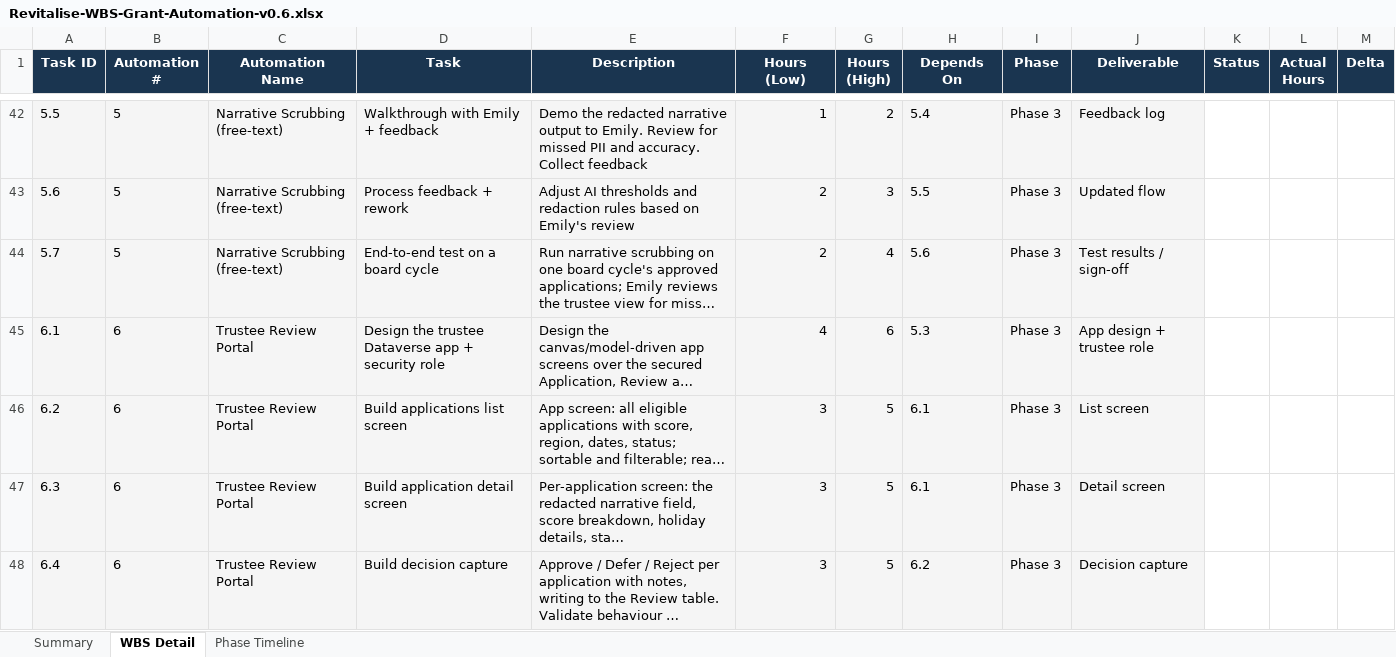
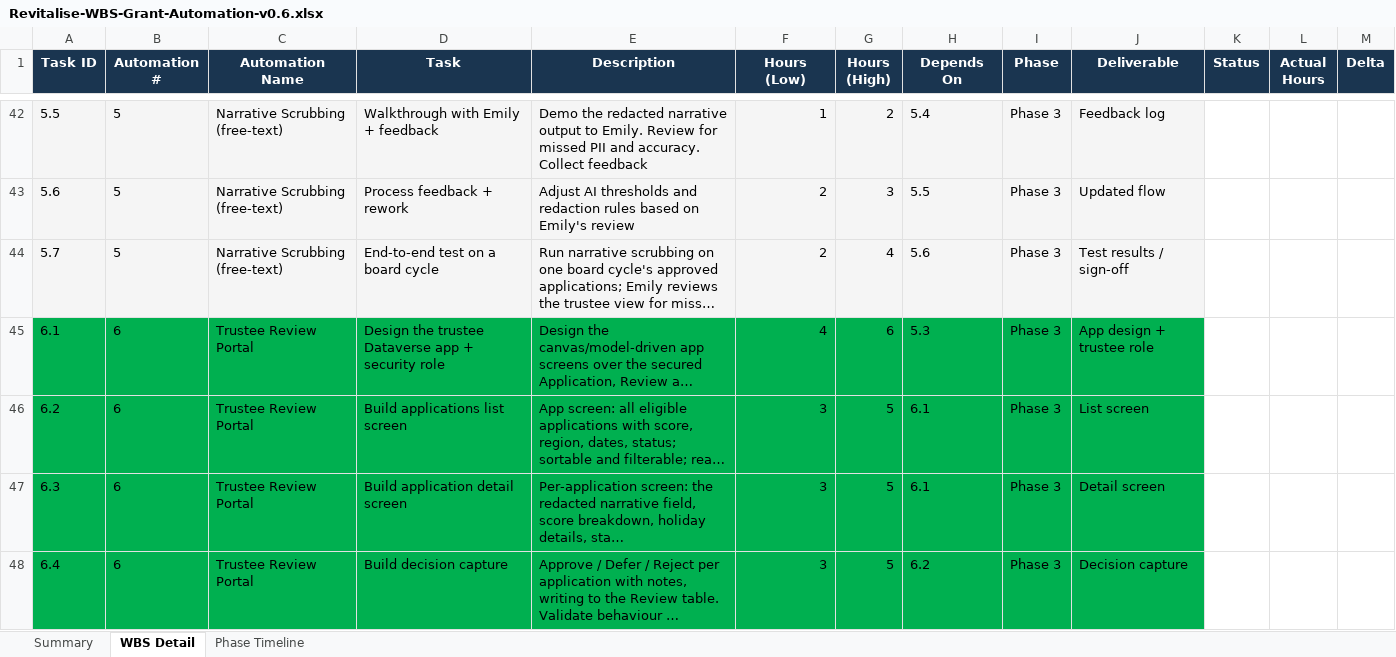
Before and after one commit to Argelis-XVL/Revitalise, an Excel workbook: docs/Import/Revitalise-WBS-Grant-Automation-v0.6.xlsx, sheet WBS Detail, drawn as a sheet; only a part is shown, gaps mark what is left out; long unchanged cells end in …; values as stored, in another font and other column widths than the file's, no borders; the diff covers the shown part only; the diff names each change by its address in the sheet, - before the commit and + after, or states it on an @@ line.

```diff
--- a/docs/Import/Revitalise-WBS-Grant-Automation-v0.6.xlsx (sheet WBS Detail)
+++ b/docs/Import/Revitalise-WBS-Grant-Automation-v0.6.xlsx (sheet WBS Detail)
-A45:J48 fill: #F5F5F5
+A45:J48 fill: #00B050
```
Also changed, not shown: cell formats elsewhere in this sheet, 20 other files.
